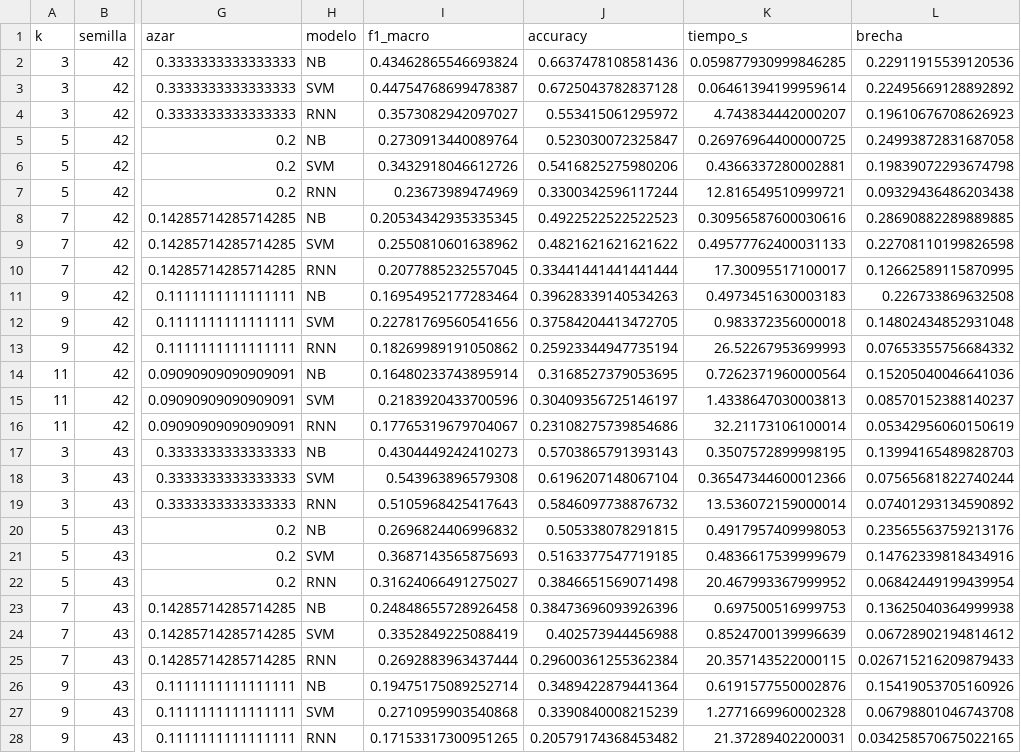
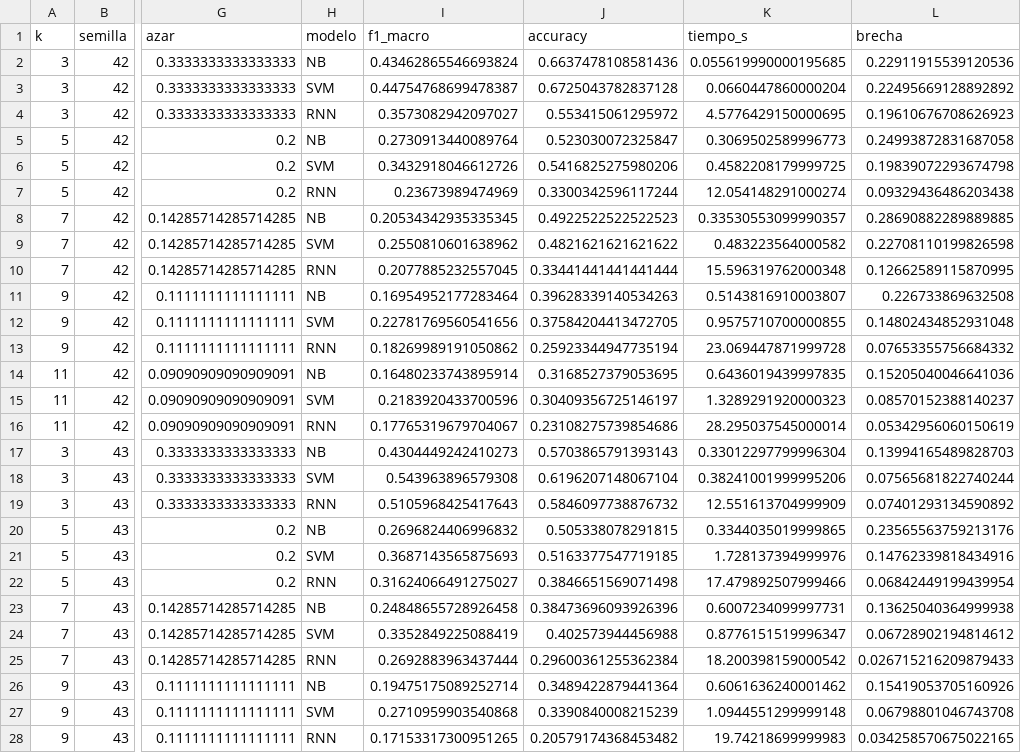
Before and after one commit to christianeruiza1977/data_mining_c3, a CSV file: results/fase6_tabla_larga.csv, drawn as a sheet; only a part is shown, gaps mark what is left out; the diff covers the shown part only; the diff names each change by its address in the sheet, - before the commit and + after, or states it on an @@ line.

```diff
--- a/results/fase6_tabla_larga.csv
+++ b/results/fase6_tabla_larga.csv
-K2 (tiempo_s): 0.059877930999846285
+K2 (tiempo_s): 0.055619990000195685
-K3 (tiempo_s): 0.06461394199959614
+K3 (tiempo_s): 0.0660447860000204
-K4 (tiempo_s): 4.743834442000207
+K4 (tiempo_s): 4.5776429150000695
-K5 (tiempo_s): 0.26976964400000725
+K5 (tiempo_s): 0.3069502589996773
-K6 (tiempo_s): 0.4366337280002881
+K6 (tiempo_s): 0.4582208179999725
-K7 (tiempo_s): 12.816549510999721
+K7 (tiempo_s): 12.054148291000274
-K8 (tiempo_s): 0.30956587600030616
+K8 (tiempo_s): 0.33530553099990357
-K9 (tiempo_s): 0.49577762400031133
+K9 (tiempo_s): 0.483223564000582
-K10 (tiempo_s): 17.30095517100017
+K10 (tiempo_s): 15.596319762000348
-K11 (tiempo_s): 0.4973451630003183
+K11 (tiempo_s): 0.5143816910003807
-K12 (tiempo_s): 0.983372356000018
+K12 (tiempo_s): 0.9575710700000855
-K13 (tiempo_s): 26.52267953699993
+K13 (tiempo_s): 23.069447871999728
-K14 (tiempo_s): 0.7262371960000564
+K14 (tiempo_s): 0.6436019439997835
-K15 (tiempo_s): 1.4338647030003813
+K15 (tiempo_s): 1.3289291920000323
-K16 (tiempo_s): 32.21173106100014
+K16 (tiempo_s): 28.295037545000014
-K17 (tiempo_s): 0.3507572899998195
+K17 (tiempo_s): 0.33012297799996304
-K18 (tiempo_s): 0.36547344600012366
+K18 (tiempo_s): 0.38241001999995206
-K19 (tiempo_s): 13.536072159000014
+K19 (tiempo_s): 12.551613704999909
-K20 (tiempo_s): 0.4917957409998053
+K20 (tiempo_s): 0.3344035019999865
-K21 (tiempo_s): 0.4836617539999679
+K21 (tiempo_s): 1.728137394999976
-K22 (tiempo_s): 20.467993367999952
+K22 (tiempo_s): 17.479892507999466
-K23 (tiempo_s): 0.697500516999753
+K23 (tiempo_s): 0.6007234099997731
-K24 (tiempo_s): 0.8524700139996639
+K24 (tiempo_s): 0.8776151519996347
-K25 (tiempo_s): 20.357143522000115
+K25 (tiempo_s): 18.200398159000542
-K26 (tiempo_s): 0.6191577550002876
+K26 (tiempo_s): 0.6061636240001462
-K27 (tiempo_s): 1.2771669960002328
+K27 (tiempo_s): 1.0944551299999148
-K28 (tiempo_s): 21.37289402200031
+K28 (tiempo_s): 19.74218699999983
```
Also changed, not shown: 18 edited cells elsewhere in this file, 12 other files.
